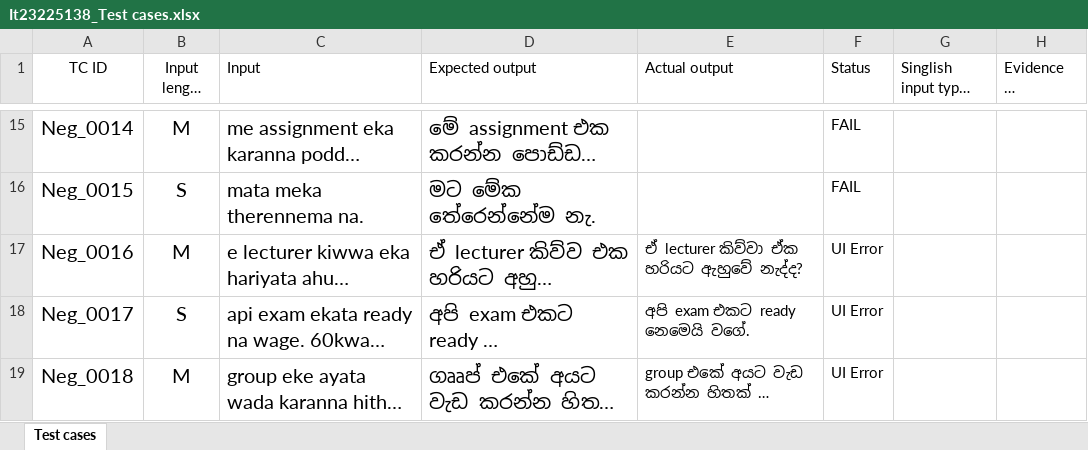
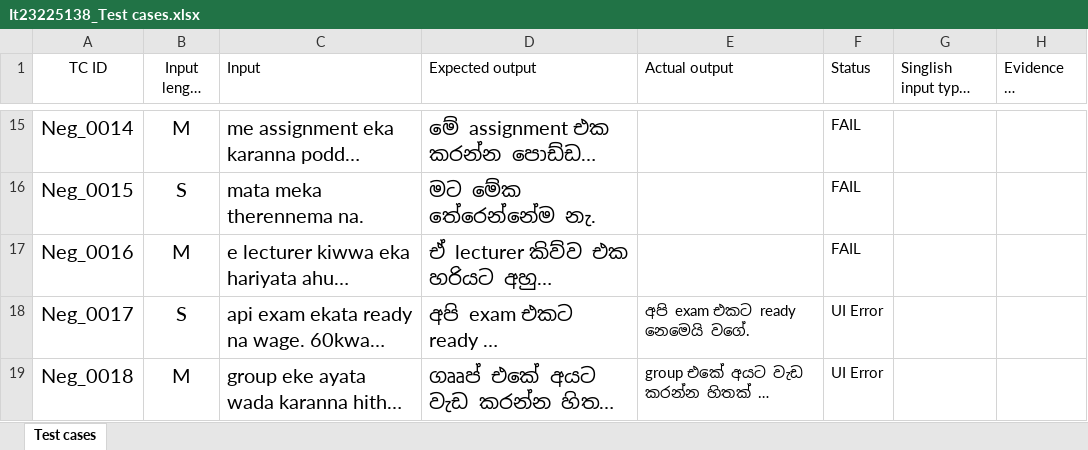
Before and after one commit to nimashkithmal/IT23225138, an Excel workbook: It23225138_Test cases.xlsx, sheet Test cases, drawn as a sheet; only a part is shown, gaps mark what is left out; long unchanged cells end in …; values as stored, in another font and other column widths than the file's, no borders; the diff names each change by its address in the sheet, - before the commit and + after, or states it on an @@ line.

Commit message:
add

```diff
--- a/It23225138_Test cases.xlsx (sheet Test cases)
+++ b/It23225138_Test cases.xlsx (sheet Test cases)
-E17 (Actual output): ඒ lecturer කිව්වා ඒක හරියට ඇහුවේ නැද්ද?
+E17 (Actual output): (empty)
-F17 (Status): UI Error
+F17 (Status): FAIL
```
